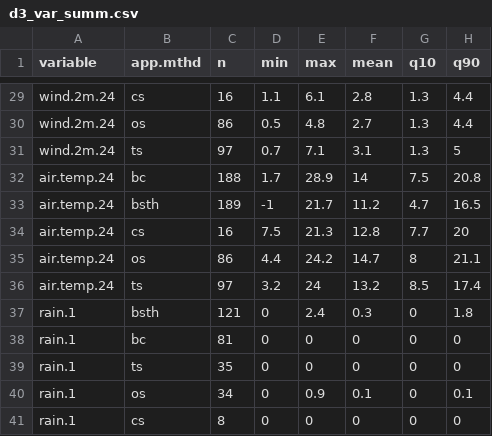
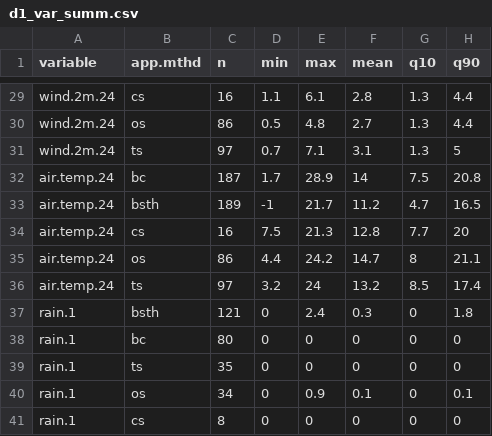
Before and after one commit to AU-BCE-EE/Hafner-2024-ALFAM2-dev, a CSV file: pars/output/d1_var_summ.csv (was pars/output/d3_var_summ.csv), drawn as a sheet; only a part is shown, gaps mark what is left out; the diff covers the shown part only.

```diff
--- a/pars/output/d3_var_summ.csv
+++ b/pars/output/d1_var_summ.csv
@@ -31,3 +31,3 @@ wind.2m.24,os,86,0.5,4.8,2.7,1.3,4.4
 wind.2m.24,ts,97,0.7,7.1,3.1,1.3,5
-air.temp.24,bc,188,1.7,28.9,14,7.5,20.8
+air.temp.24,bc,187,1.7,28.9,14,7.5,20.8
 air.temp.24,bsth,189,-1,21.7,11.2,4.7,16.5
@@ -37,3 +37,3 @@ air.temp.24,ts,97,3.2,24,13.2,8.5,17.4
 rain.1,bsth,121,0,2.4,0.3,0,1.8
-rain.1,bc,81,0,0,0,0,0
+rain.1,bc,80,0,0,0,0,0
 rain.1,ts,35,0,0,0,0,0
```
Also changed, not shown: 11 edited cells elsewhere in this file, pars/output/d1_counts.csv, 29 other files.
